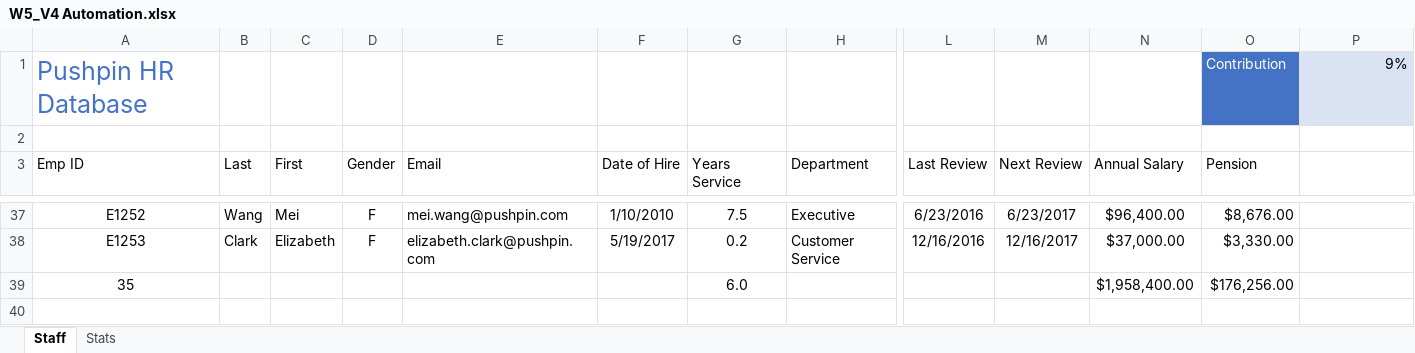
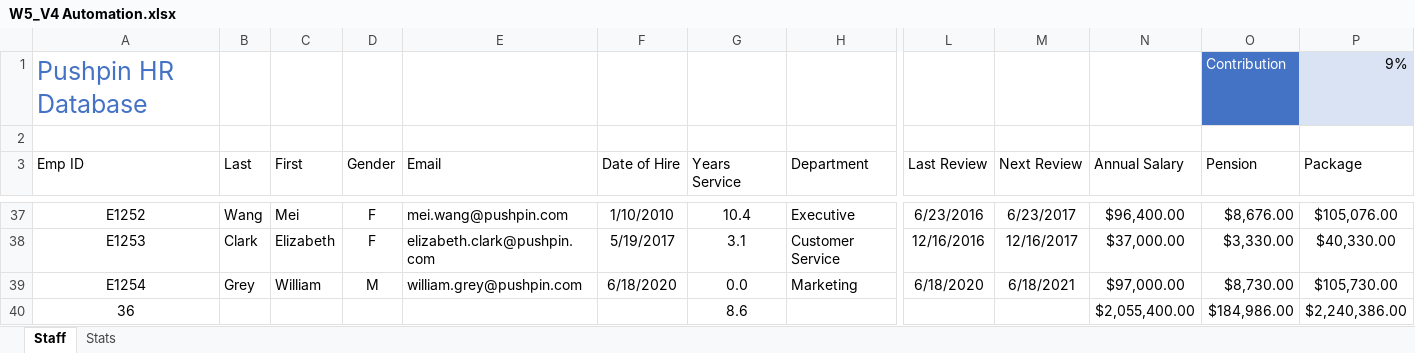
Before and after one commit to foongminwong/excel-skills-for-business, an Excel workbook: Intermediate I/Week 5/workbook/W5_V4 Automation.xlsx, sheet Staff, drawn as a sheet; only a part is shown, gaps mark what is left out; values as stored, in another font and other column widths than the file's, no borders; conditional formats and table styles not drawn; removed rows and columns are numbered as before the commit, all else as after; rows hold the shown columns only; the diff covers the shown part only; the diff names each change by its address in the sheet, - before the commit and + after, or states it on an @@ line.

```diff
--- a/Intermediate I/Week 5/workbook/W5_V4 Automation.xlsx (sheet Staff)
+++ b/Intermediate I/Week 5/workbook/W5_V4 Automation.xlsx (sheet Staff)
-P3: (empty)
+P3: Package
-G37 (Years Service): 7.5
+G37 (Years Service): 10.4
-P37 (Package): (empty)
+P37 (Package): $105,076.00
-G38 (Years Service): 0.2
+G38 (Years Service): 3.1
-P38 (Package): (empty)
+P38 (Package): $40,330.00
-row 39: 35 |  |  |  |  |  | 6.0 |  |  |  | $1,958,400.00 | $176,256.00
+row 39: E1254 | Grey | William | M | william.grey@pushpin.com | 6/18/2020 | 0.0 | Marketing | 6/18/2020 | 6/18/2021 | $97,000.00 | $8,730.00 | $105,730.00
+row 40: 36 |  |  |  |  |  | 8.6 |  |  |  | $2,055,400.00 | $184,986.00 | $2,240,386.00
```
Also changed, not shown: 66 edited cells elsewhere in this sheet, sheet Stats, charts or pictures, 2 other files.
